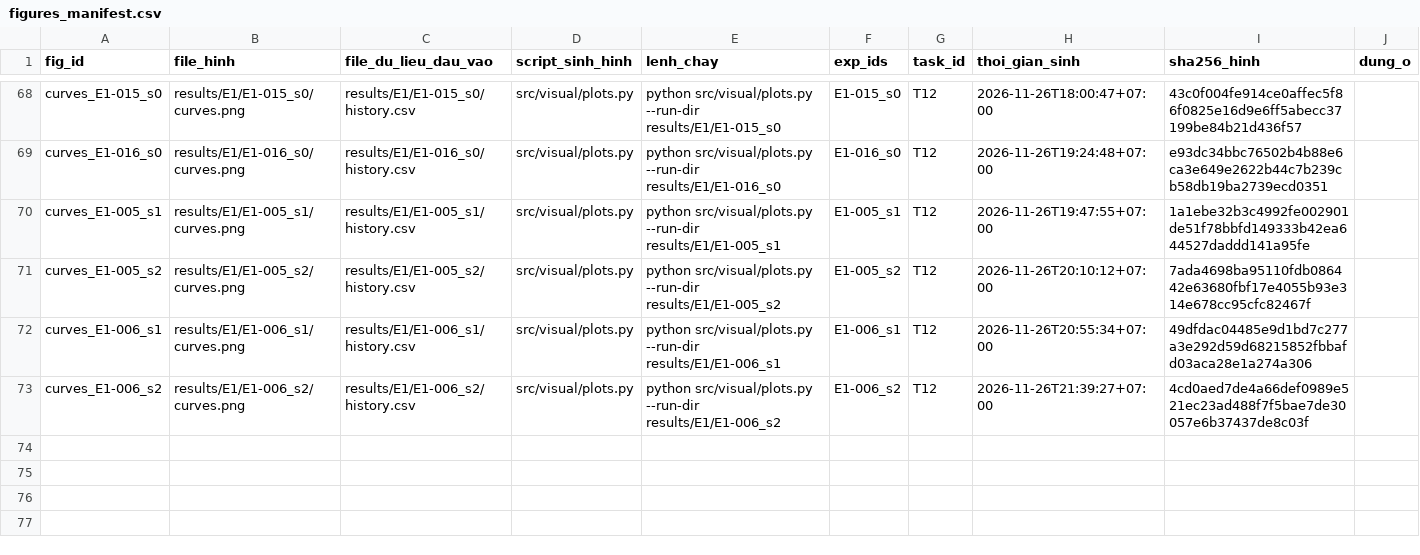
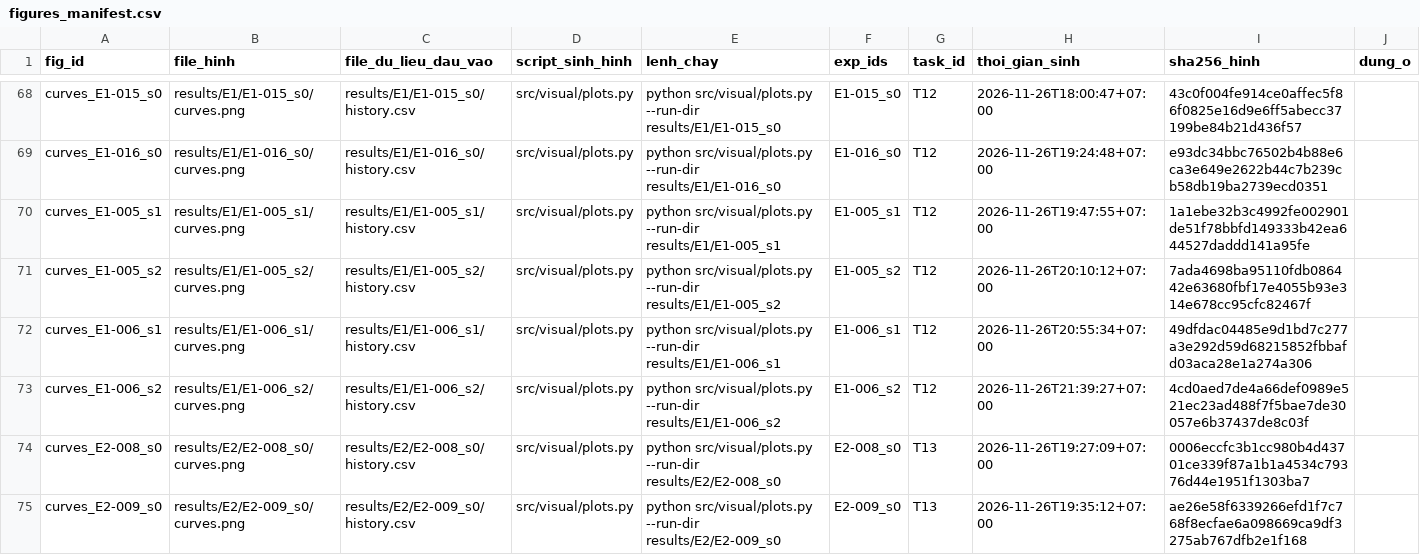
Before and after one commit to lpnHai2005/DeepLearning_Group, a CSV file: BTL02/tracking/figures_manifest.csv, drawn as a sheet; only a part is shown, gaps mark what is left out; the diff names each change by its address in the sheet, - before the commit and + after, or states it on an @@ line.

```diff
--- a/BTL02/tracking/figures_manifest.csv
+++ b/BTL02/tracking/figures_manifest.csv
+row 74: curves_E2-008_s0 | results/E2/E2-008_s0/curves.png | results/E2/E2-008_s0/history.csv | src/visual/plots.py | python src/visual/plots.py --run-dir results/E2/E2-008_s0 | E2-008_s0 | T13 | 2026-11-26T19:27:09+07:00 | 0006eccfc3b1cc980b4d43701ce339f87a1b1a4534c79376d44e1951f1303ba7
+row 75: curves_E2-009_s0 | results/E2/E2-009_s0/curves.png | results/E2/E2-009_s0/history.csv | src/visual/plots.py | python src/visual/plots.py --run-dir results/E2/E2-009_s0 | E2-009_s0 | T13 | 2026-11-26T19:35:12+07:00 | ae26e58f6339266efd1f7c768f8ecfae6a098669ca9df3275ab767dfb2e1f168
```
Also changed, not shown: BTL02/report/tables/E2_summary.csv, BTL02/report/tables/summary_all.csv, 20 other files.
